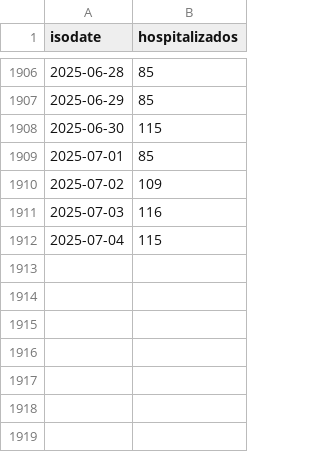
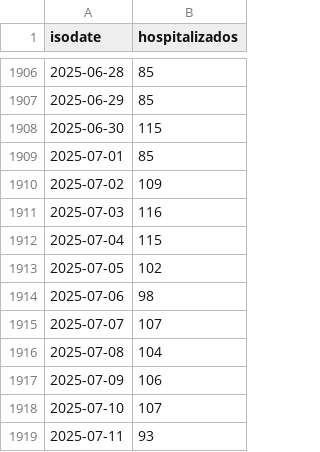
Before and after one commit to lapanquecita/red-irag, a CSV file: data.csv, drawn as a sheet; only a part is shown, gaps mark what is left out.

```diff
--- a/data.csv
+++ b/data.csv
@@ -1912 +1912,8 @@ isodate,hospitalizados
 2025-07-04,115
+2025-07-05,102
+2025-07-06,98
+2025-07-07,107
+2025-07-08,104
+2025-07-09,106
+2025-07-10,107
+2025-07-11,93
```
Also changed, not shown: 2 other files.
